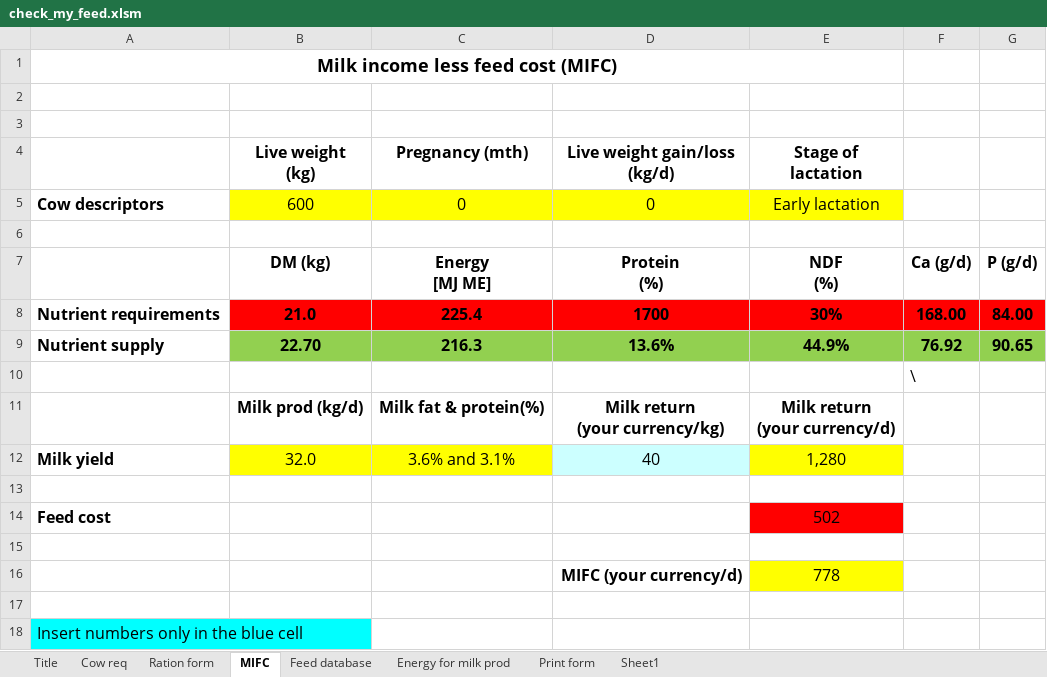
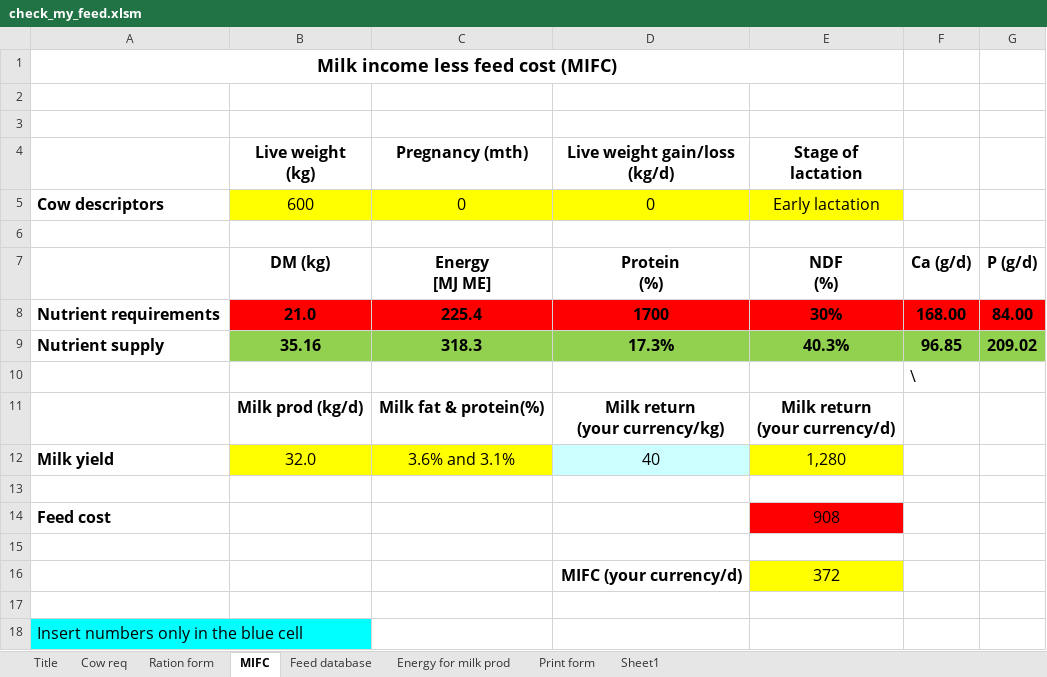
Before and after one commit to fineoutput/agriculture, an Excel workbook: assets/excel/check_my_feed.xlsm, sheet MIFC, drawn as a sheet; values as stored, in another font and other column widths than the file's, no borders; removed rows and columns are numbered as before the commit, all else as after; the diff names each change by its address in the sheet, - before the commit and + after, or states it on an @@ line.

```diff
--- a/assets/excel/check_my_feed.xlsm (sheet MIFC)
+++ b/assets/excel/check_my_feed.xlsm (sheet MIFC)
-row 9: Nutrient supply | 22.70 | 216.3 | 13.6% | 44.9% | 76.92 | 90.65
+row 9: Nutrient supply | 35.16 | 318.3 | 17.3% | 40.3% | 96.85 | 209.02
-E14 (Stage of lactation): 502
+E14 (Stage of lactation): 908
-E16 (Stage of lactation): 778
+E16 (Stage of lactation): 372
```
Also changed, not shown: sheet Ration form, sheet Print form, formulas that keep their value, charts or pictures.
